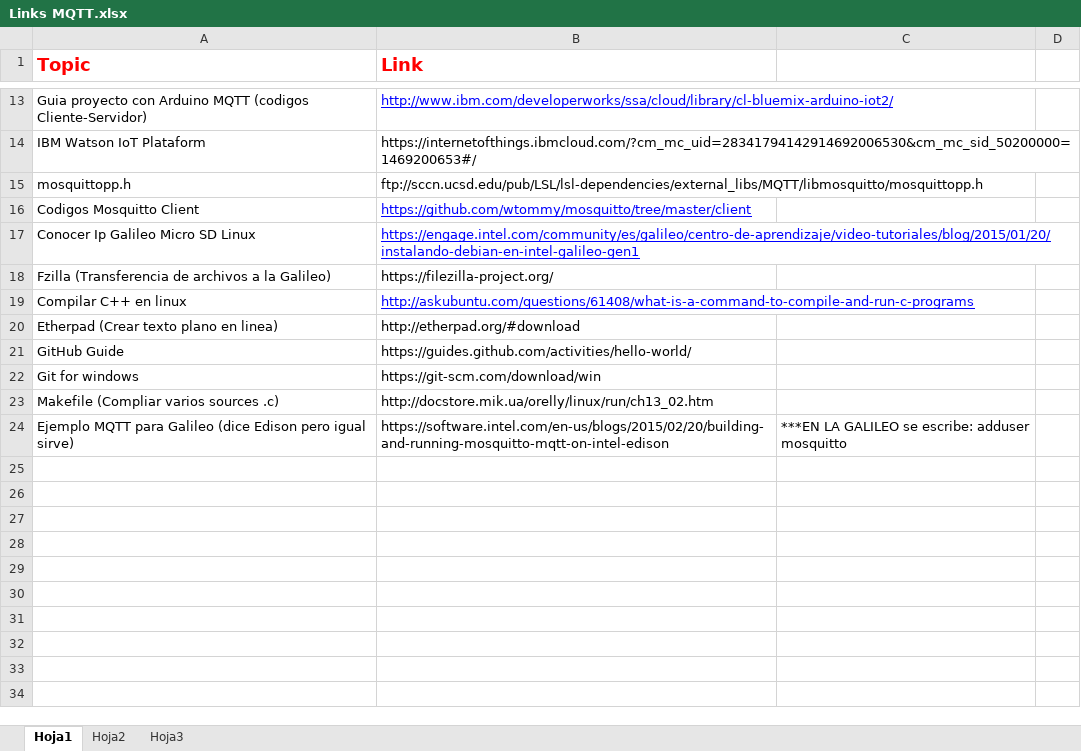
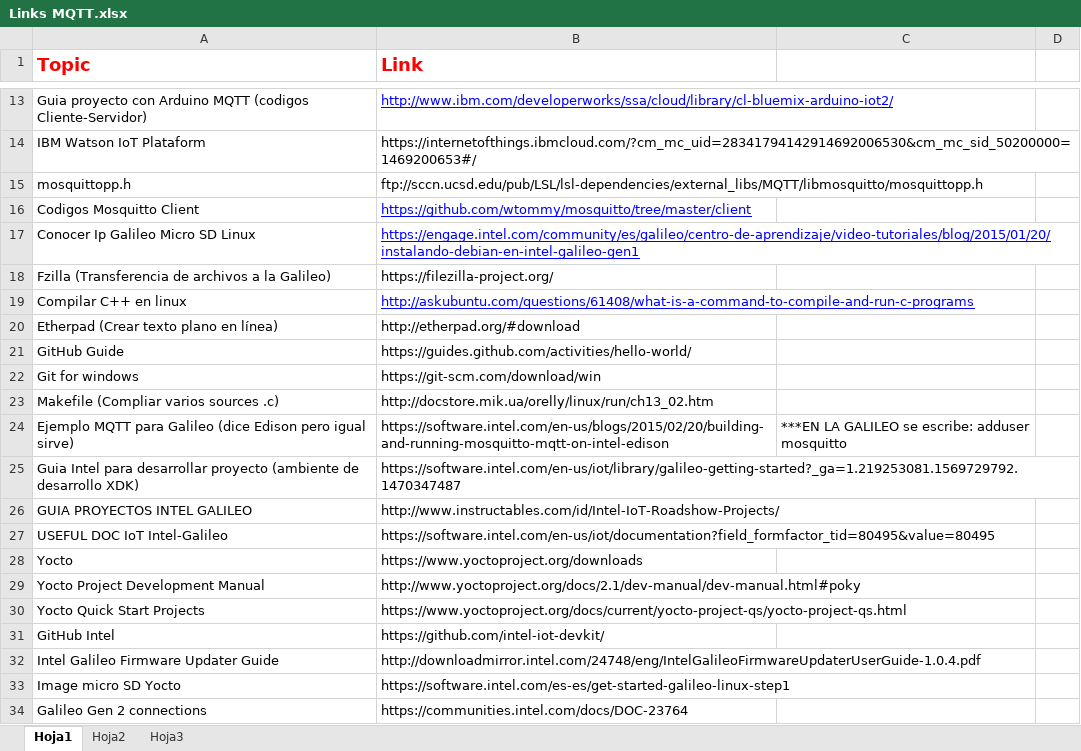
Before and after one commit to retzbeats/ANH_project, an Excel workbook: Links MQTT.xlsx, sheet Hoja1, drawn as a sheet; only a part is shown, gaps mark what is left out; values as stored, in another font and other column widths than the file's, no borders; the diff names each change by its address in the sheet, - before the commit and + after, or states it on an @@ line.

Commit message:
New links

```diff
--- a/Links MQTT.xlsx (sheet Hoja1)
+++ b/Links MQTT.xlsx (sheet Hoja1)
-A20 (Topic): Etherpad (Crear texto plano en linea)
+A20 (Topic): Etherpad (Crear texto plano en línea)
+row 25: Guia Intel para desarrollar proyecto (ambiente de desarrollo XDK) | https://software.intel.com/en-us/iot/library/galileo-getting-started?_ga=1.219253081.1569729792.1470347487
+row 26: GUIA PROYECTOS INTEL GALILEO | http://www.instructables.com/id/Intel-IoT-Roadshow-Projects/
+row 27: USEFUL DOC IoT Intel-Galileo | https://software.intel.com/en-us/iot/documentation?field_formfactor_tid=80495&value=80495
+row 28: Yocto | https://www.yoctoproject.org/downloads
+row 29: Yocto Project Development Manual | http://www.yoctoproject.org/docs/2.1/dev-manual/dev-manual.html#poky
+row 30: Yocto Quick Start Projects | https://www.yoctoproject.org/docs/current/yocto-project-qs/yocto-project-qs.html
+row 31: GitHub Intel | https://github.com/intel-iot-devkit/
+row 32: Intel Galileo Firmware Updater Guide | http://downloadmirror.intel.com/24748/eng/IntelGalileoFirmwareUpdaterUserGuide-1.0.4.pdf
+row 33: Image micro SD Yocto | https://software.intel.com/es-es/get-started-galileo-linux-step1
+row 34: Galileo Gen 2 connections | https://communities.intel.com/docs/DOC-23764
```
Also changed, not shown: 8 other files.
